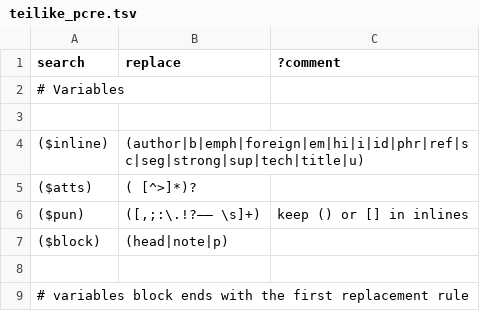
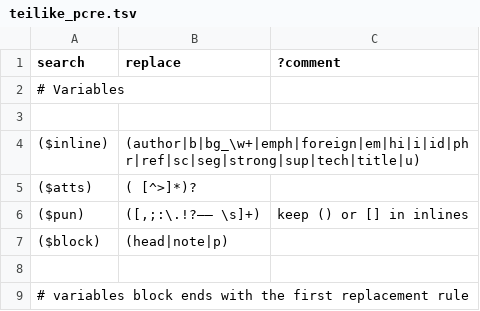
Before and after one commit to oeuvres/teinte_xsl, a TSV file: docx/teilike_pcre.tsv, drawn as a sheet; only a part is shown.

```diff
--- a/docx/teilike_pcre.tsv
+++ b/docx/teilike_pcre.tsv
@@ -3,3 +3,3 @@ search	replace	?comment
 
-($inline)	(author|b|emph|foreign|em|hi|i|id|phr|ref|sc|seg|strong|sup|tech|title|u)	
+($inline)	(author|b|bg_\w+|emph|foreign|em|hi|i|id|phr|ref|sc|seg|strong|sup|tech|title|u)	
 ($atts)	( [^>]*)?	
```
Also changed, not shown: 1 other file.
